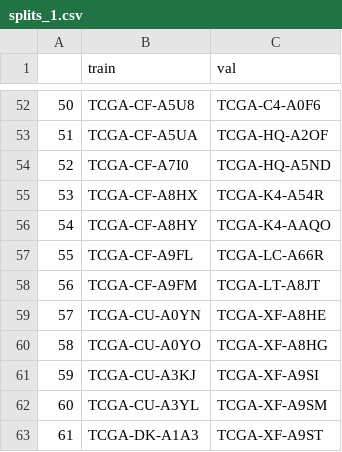
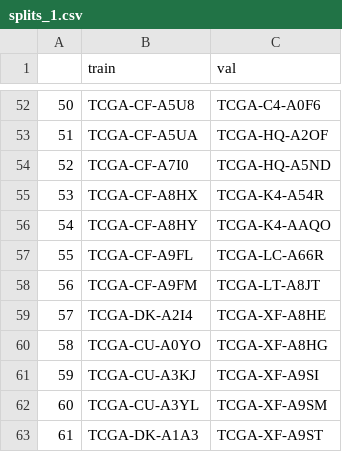
Before and after one commit to Curry30Messi/mine-cmta, a CSV file: splits/5foldcv/tcga_blca/splits_1.csv, drawn as a sheet; only a part is shown, gaps mark what is left out.

```diff
--- a/splits/5foldcv/tcga_blca/splits_1.csv
+++ b/splits/5foldcv/tcga_blca/splits_1.csv
@@ -58,3 +58,3 @@
 56,TCGA-CF-A9FM,TCGA-LT-A8JT
-57,TCGA-CU-A0YN,TCGA-XF-A8HE
+57,TCGA-DK-A2I4,TCGA-XF-A8HE
 58,TCGA-CU-A0YO,TCGA-XF-A8HG
```
Also changed, not shown: splits/5foldcv/tcga_blca/splits_2.csv, 3 other files.
